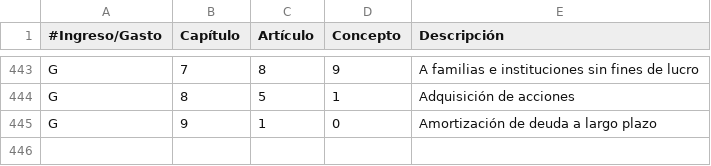
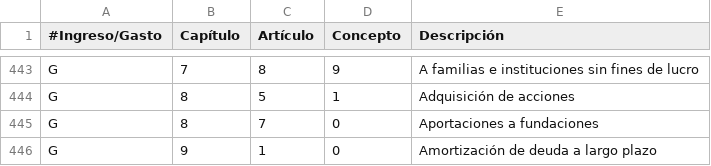
Before and after one commit to civio/presupuesto-vitoriagasteiz, a CSV file: data/es/clasificacion_economica.csv, drawn as a sheet; only a part is shown, gaps mark what is left out; the diff names each change by its address in the sheet, - before the commit and + after, or states it on an @@ line.

```diff
--- a/data/es/clasificacion_economica.csv
+++ b/data/es/clasificacion_economica.csv
+row 445: G | 8 | 7 | 0 | Aportaciones a fundaciones
```
Also changed, not shown: data/es/municipio/2022/ejecucion_gastos.csv, data/eu/clasificacion_economica.csv, 5 other files.
